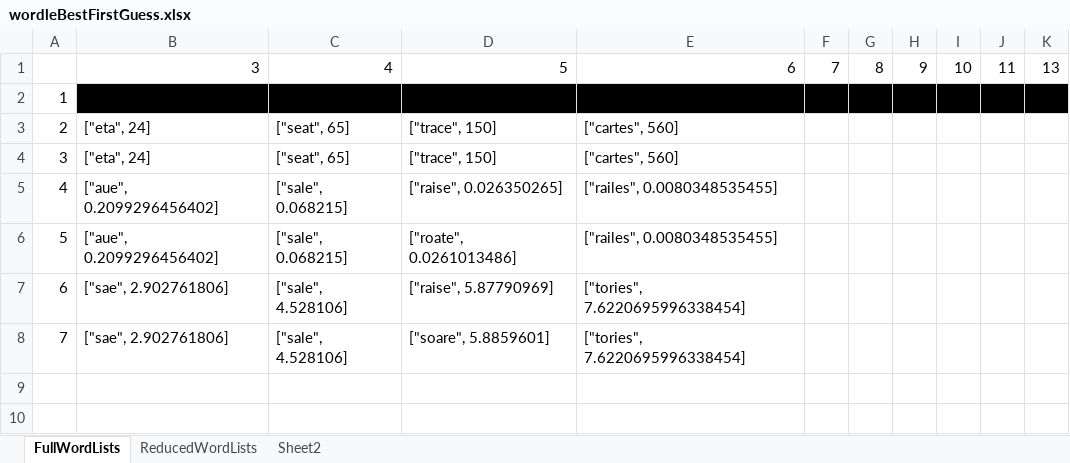
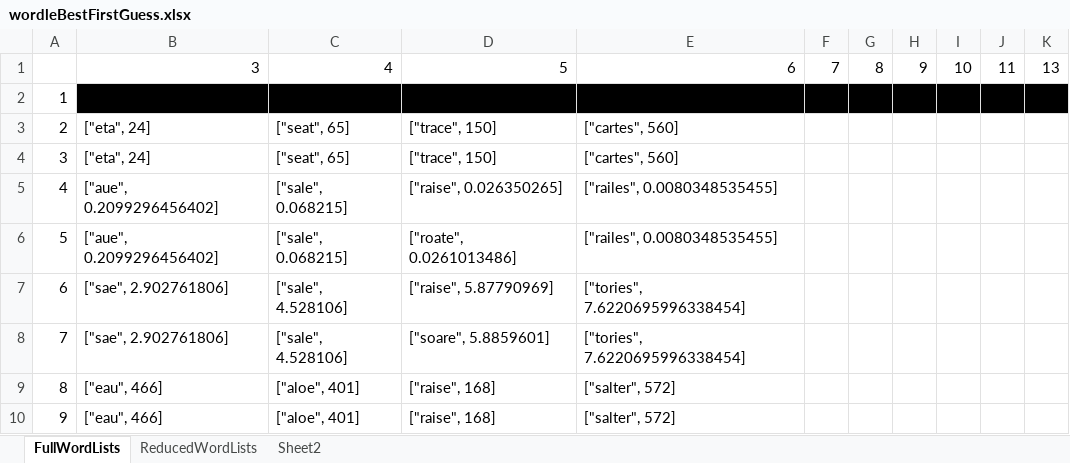
Before and after one commit to moeller5002/WordleProgram, an Excel workbook: wordleBestFirstGuess.xlsx, sheet FullWordLists, drawn as a sheet; values as stored, in another font and other column widths than the file's, no borders; the diff names each change by its address in the sheet, - before the commit and + after, or states it on an @@ line.

```diff
--- a/wordleBestFirstGuess.xlsx (sheet FullWordLists)
+++ b/wordleBestFirstGuess.xlsx (sheet FullWordLists)
+row 9: 8 | ["eau", 466] | ["aloe", 401] | ["raise", 168] | ["salter", 572]
+row 10: 9 | ["eau", 466] | ["aloe", 401] | ["raise", 168] | ["salter", 572]
```
Also changed, not shown: sheet Sheet2, sheet ReducedWordLists, 4 other files.
